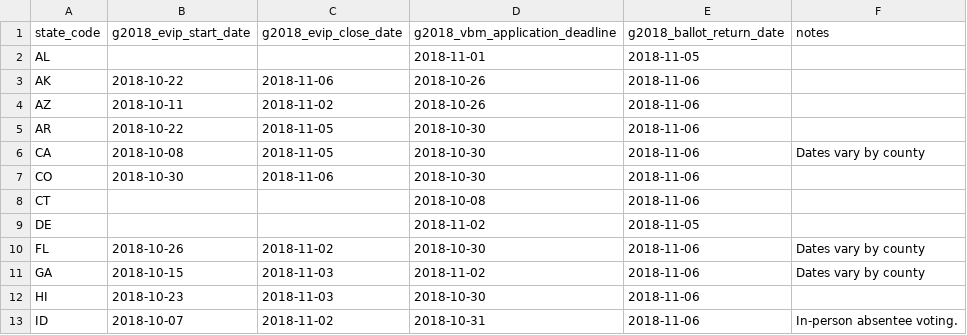
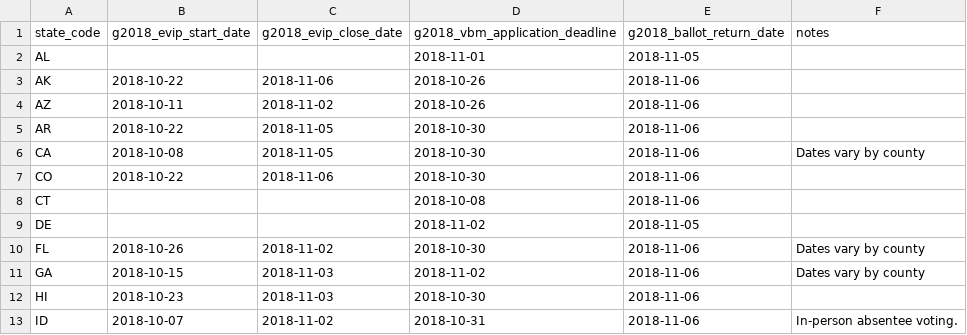
Before and after one commit to democrats/election-calendar, a CSV file: 2018/g2018_ev.csv, drawn as a sheet; only a part is shown.

Commit message:
colorado general early voting

```diff
--- a/2018/g2018_ev.csv
+++ b/2018/g2018_ev.csv
@@ -6,3 +6,3 @@ AR,2018-10-22,2018-11-05,2018-10-30,2018-11-06,
 CA,2018-10-08,2018-11-05,2018-10-30,2018-11-06,Dates vary by county
-CO,2018-10-30,2018-11-06,2018-10-30,2018-11-06,
+CO,2018-10-22,2018-11-06,2018-10-30,2018-11-06,
 CT,,,2018-10-08,2018-11-06,
```
